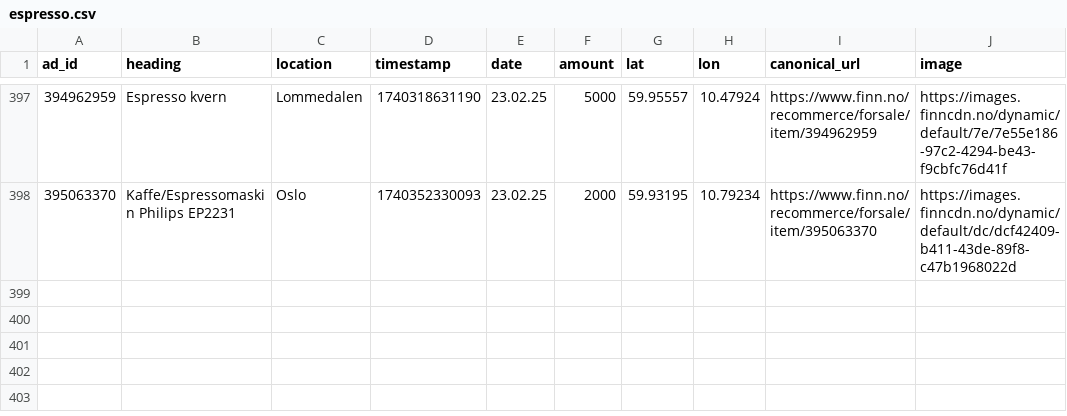
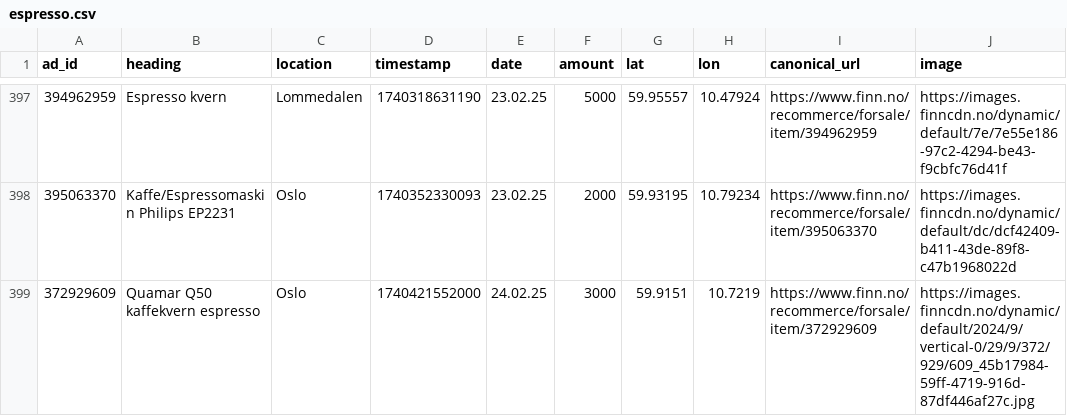
Before and after one commit to aslak01/espresso, a CSV file: data/espresso.csv, drawn as a sheet; only a part is shown, gaps mark what is left out; the diff names each change by its address in the sheet, - before the commit and + after, or states it on an @@ line.

```diff
--- a/data/espresso.csv
+++ b/data/espresso.csv
+row 399: 372929609 | Quamar Q50 kaffekvern espresso | Oslo | 1740421552000 | 24.02.25 | 3000 | 59.9151 | 10.7219 | https://www.finn.no/recommerce/forsale/item/372929609 | https://images.finncdn.no/dynamic/default/2024/9/vertical-0/29/9/372/929/609_45b17984-59ff-4719-916d-87df446af27c.jpg
```
